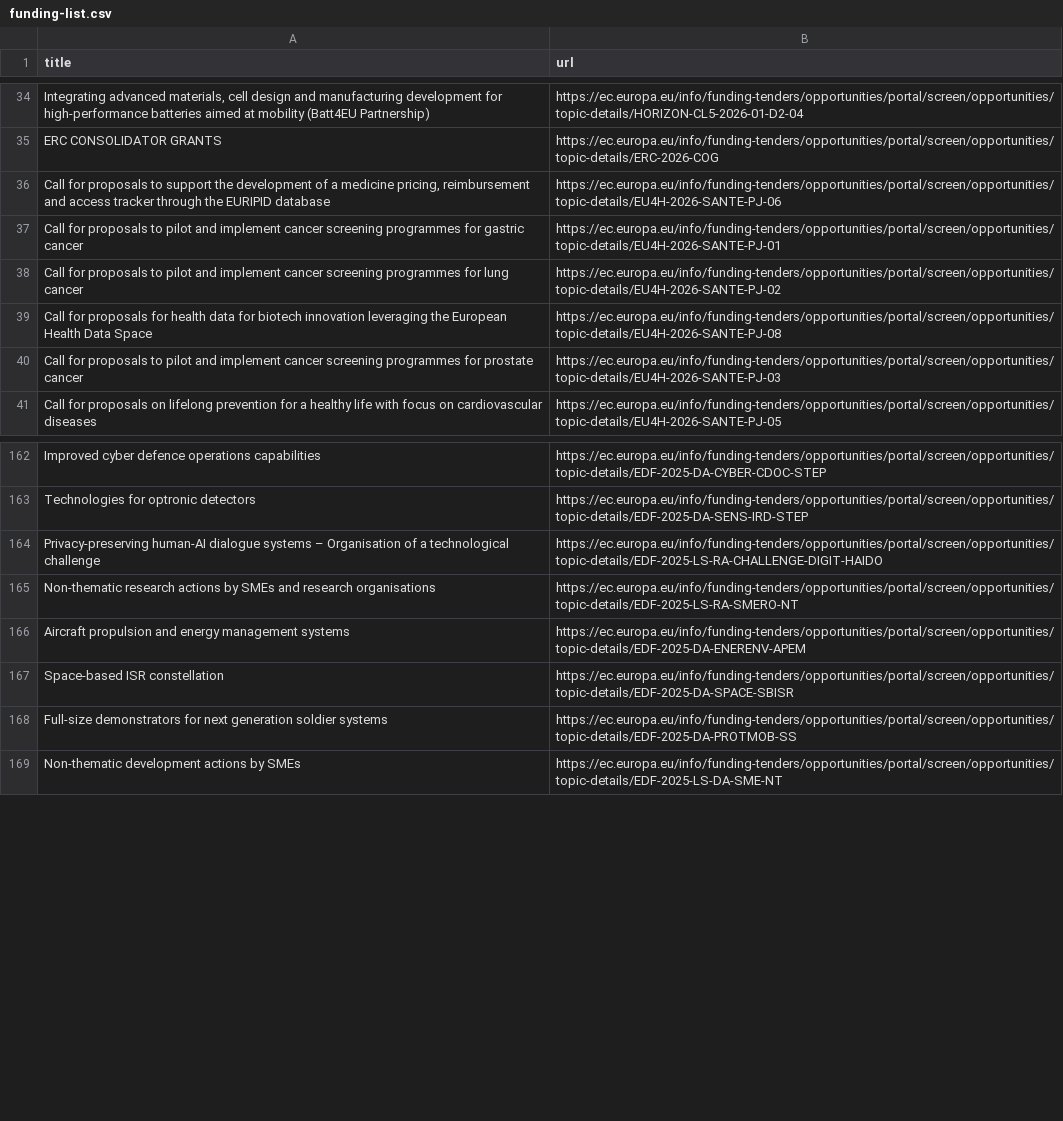
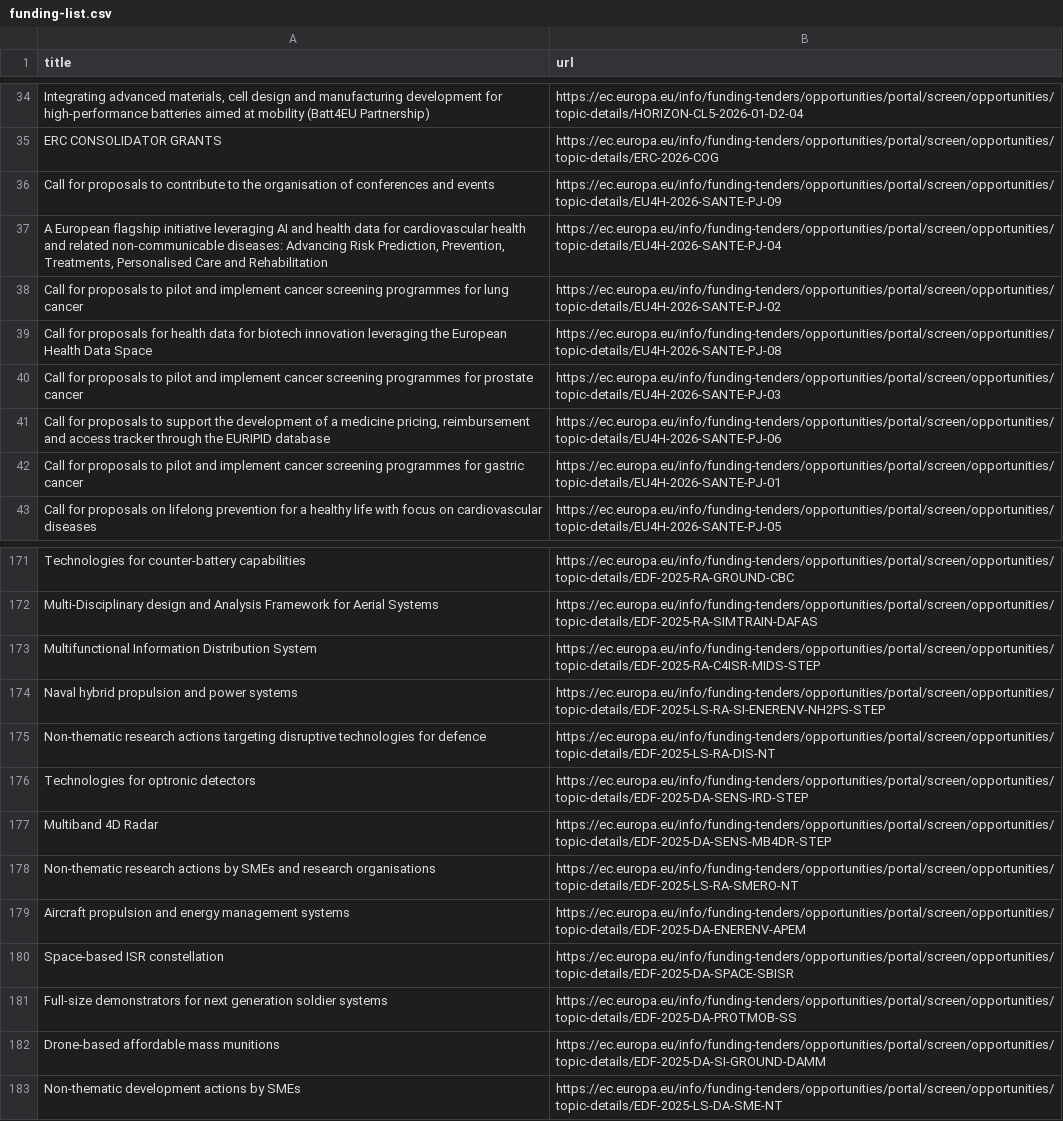
Before and after one commit to Lobal-coder/eufundsscraper, a CSV file: docs/funding-list.csv, drawn as a sheet; only a part is shown, gaps mark what is left out; the diff covers the shown part only.

```diff
--- a/docs/funding-list.csv
+++ b/docs/funding-list.csv
@@ -35,4 +35,4 @@ title,url
 "ERC CONSOLIDATOR GRANTS","https://ec.europa.eu/info/funding-tenders/opportunities/portal/screen/opportunities/topic-details/ERC-2026-COG"
-"Call for proposals to support the development of a medicine pricing, reimbursement and access tracker through the EURIPID database","https://ec.europa.eu/info/funding-tenders/opportunities/portal/screen/opportunities/topic-details/EU4H-2026-SANTE-PJ-06"
-"Call for proposals to pilot and implement cancer screening programmes for gastric cancer","https://ec.europa.eu/info/funding-tenders/opportunities/portal/screen/opportunities/topic-details/EU4H-2026-SANTE-PJ-01"
+"Call for proposals to contribute to the organisation of conferences and events","https://ec.europa.eu/info/funding-tenders/opportunities/portal/screen/opportunities/topic-details/EU4H-2026-SANTE-PJ-09"
+"A European flagship initiative leveraging AI and health data for cardiovascular health and related non-communicable diseases: Advancing Risk Prediction, Prevention, Treatments, Personalised Care and Rehabilitation","https://ec.europa.eu/info/funding-tenders/opportunities/portal/screen/opportunities/topic-details/EU4H-2026-SANTE-PJ-04"
 "Call for proposals to pilot and implement cancer screening programmes for lung cancer","https://ec.europa.eu/info/funding-tenders/opportunities/portal/screen/opportunities/topic-details/EU4H-2026-SANTE-PJ-02"
@@ -40,2 +40,4 @@ title,url
 "Call for proposals to pilot and implement cancer screening programmes for prostate cancer","https://ec.europa.eu/info/funding-tenders/opportunities/portal/screen/opportunities/topic-details/EU4H-2026-SANTE-PJ-03"
+"Call for proposals to support the development of a medicine pricing, reimbursement and access tracker through the EURIPID database","https://ec.europa.eu/info/funding-tenders/opportunities/portal/screen/opportunities/topic-details/EU4H-2026-SANTE-PJ-06"
+"Call for proposals to pilot and implement cancer screening programmes for gastric cancer","https://ec.europa.eu/info/funding-tenders/opportunities/portal/screen/opportunities/topic-details/EU4H-2026-SANTE-PJ-01"
 "Call for proposals on lifelong prevention for a healthy life with focus on cardiovascular diseases","https://ec.europa.eu/info/funding-tenders/opportunities/portal/screen/opportunities/topic-details/EU4H-2026-SANTE-PJ-05"
@@ -162,4 +171,8 @@ title,url
-"Improved cyber defence operations capabilities","https://ec.europa.eu/info/funding-tenders/opportunities/portal/screen/opportunities/topic-details/EDF-2025-DA-CYBER-CDOC-STEP"
+"Technologies for counter-battery capabilities","https://ec.europa.eu/info/funding-tenders/opportunities/portal/screen/opportunities/topic-details/EDF-2025-RA-GROUND-CBC"
+"Multi-Disciplinary design and Analysis Framework for Aerial Systems","https://ec.europa.eu/info/funding-tenders/opportunities/portal/screen/opportunities/topic-details/EDF-2025-RA-SIMTRAIN-DAFAS"
+"Multifunctional Information Distribution System","https://ec.europa.eu/info/funding-tenders/opportunities/portal/screen/opportunities/topic-details/EDF-2025-RA-C4ISR-MIDS-STEP"
+"Naval hybrid propulsion and power systems","https://ec.europa.eu/info/funding-tenders/opportunities/portal/screen/opportunities/topic-details/EDF-2025-LS-RA-SI-ENERENV-NH2PS-STEP"
+"Non-thematic research actions targeting disruptive technologies for defence","https://ec.europa.eu/info/funding-tenders/opportunities/portal/screen/opportunities/topic-details/EDF-2025-LS-RA-DIS-NT"
 "Technologies for optronic detectors","https://ec.europa.eu/info/funding-tenders/opportunities/portal/screen/opportunities/topic-details/EDF-2025-DA-SENS-IRD-STEP"
-"Privacy-preserving human-AI dialogue systems – Organisation of a technological challenge","https://ec.europa.eu/info/funding-tenders/opportunities/portal/screen/opportunities/topic-details/EDF-2025-LS-RA-CHALLENGE-DIGIT-HAIDO"
+"Multiband 4D Radar","https://ec.europa.eu/info/funding-tenders/opportunities/portal/screen/opportunities/topic-details/EDF-2025-DA-SENS-MB4DR-STEP"
 "Non-thematic research actions by SMEs and research organisations","https://ec.europa.eu/info/funding-tenders/opportunities/portal/screen/opportunities/topic-details/EDF-2025-LS-RA-SMERO-NT"
@@ -168,2 +181,3 @@ title,url
 "Full-size demonstrators for next generation soldier systems","https://ec.europa.eu/info/funding-tenders/opportunities/portal/screen/opportunities/topic-details/EDF-2025-DA-PROTMOB-SS"
+"Drone-based affordable mass munitions","https://ec.europa.eu/info/funding-tenders/opportunities/portal/screen/opportunities/topic-details/EDF-2025-DA-SI-GROUND-DAMM"
 "Non-thematic development actions by SMEs","https://ec.europa.eu/info/funding-tenders/opportunities/portal/screen/opportunities/topic-details/EDF-2025-LS-DA-SME-NT"
```
Also changed, not shown: 13 added rows, 20 moved rows and 6 edited cells elsewhere in this file, docs/tenders-list.csv, docs/tenders_enriched.csv, 6 other files.
